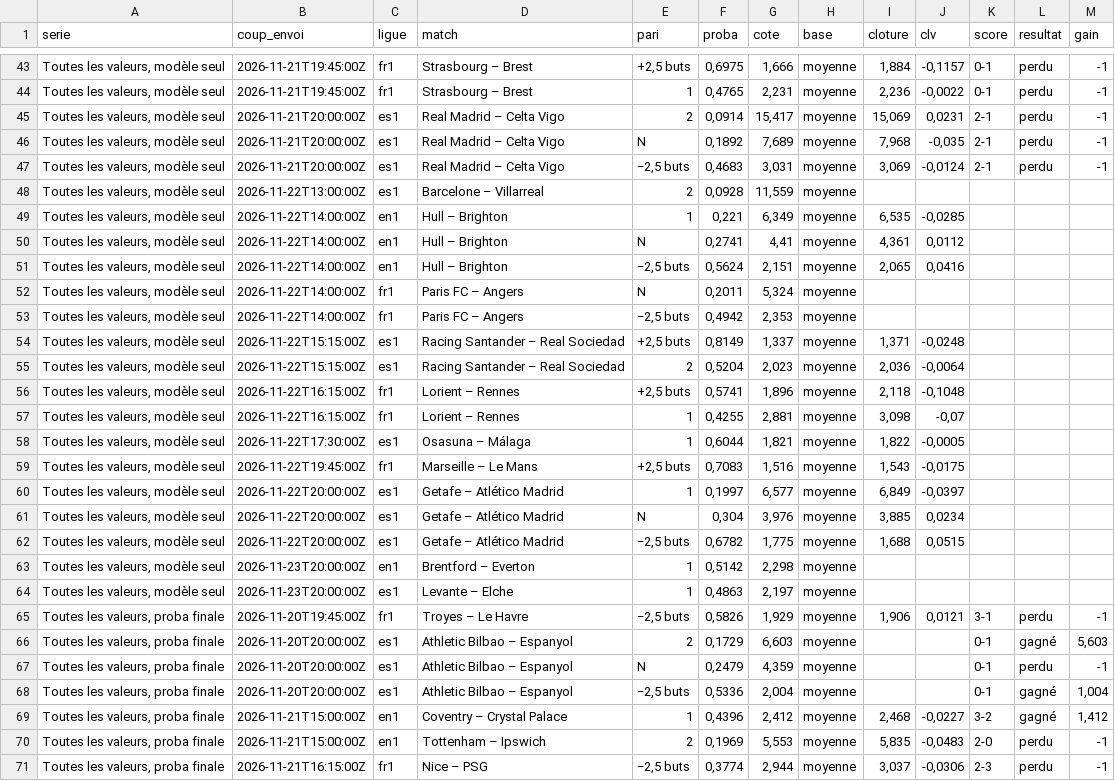
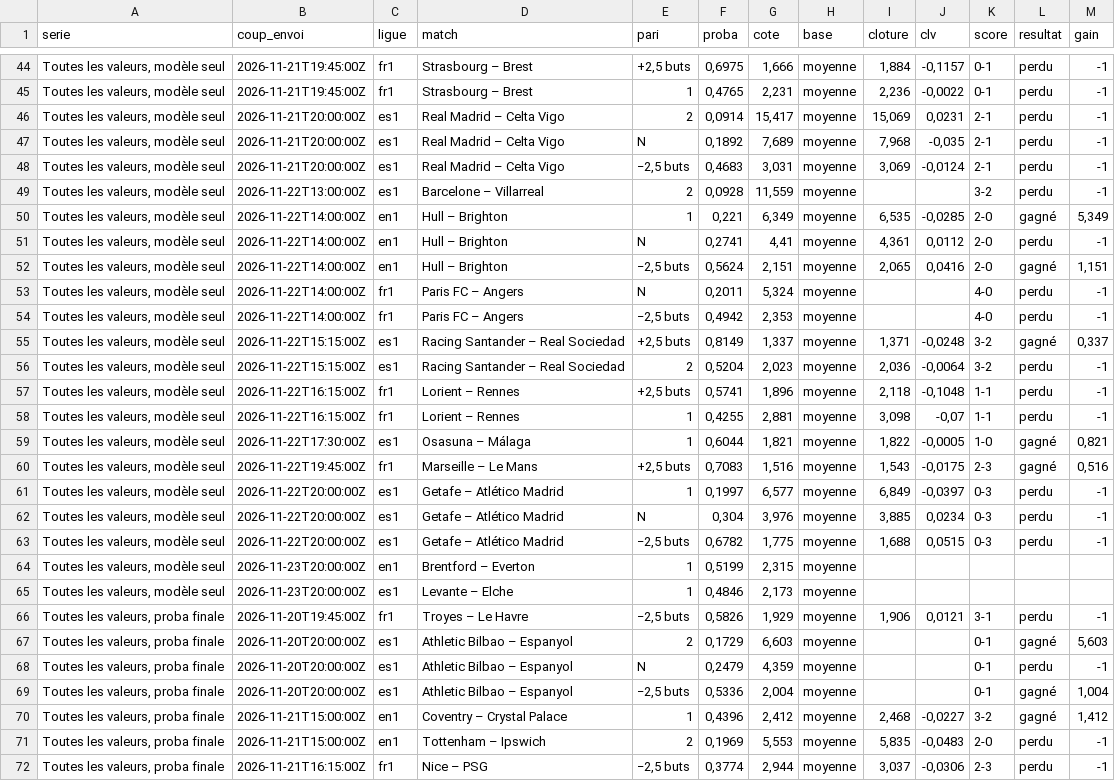
Before and after one commit to maximeolejniczak293-lang/cotejuste, a CSV file: data/paris.csv, drawn as a sheet; only a part is shown, gaps mark what is left out; the diff covers the shown part only.

```diff
--- a/data/paris.csv
+++ b/data/paris.csv
@@ -47,19 +48,19 @@ Toutes les valeurs, modèle seul;2026-11-21T20:00:00Z;es1;Real Madrid – Celta
 Toutes les valeurs, modèle seul;2026-11-21T20:00:00Z;es1;Real Madrid – Celta Vigo;−2,5 buts;0,4683;3,031;moyenne;3,069;-0,0124;2-1;perdu;-1
-Toutes les valeurs, modèle seul;2026-11-22T13:00:00Z;es1;Barcelone – Villarreal;2;0,0928;11,559;moyenne;;;;;
-Toutes les valeurs, modèle seul;2026-11-22T14:00:00Z;en1;Hull – Brighton;1;0,221;6,349;moyenne;6,535;-0,0285;;;
-Toutes les valeurs, modèle seul;2026-11-22T14:00:00Z;en1;Hull – Brighton;N;0,2741;4,41;moyenne;4,361;0,0112;;;
-Toutes les valeurs, modèle seul;2026-11-22T14:00:00Z;en1;Hull – Brighton;−2,5 buts;0,5624;2,151;moyenne;2,065;0,0416;;;
-Toutes les valeurs, modèle seul;2026-11-22T14:00:00Z;fr1;Paris FC – Angers;N;0,2011;5,324;moyenne;;;;;
-Toutes les valeurs, modèle seul;2026-11-22T14:00:00Z;fr1;Paris FC – Angers;−2,5 buts;0,4942;2,353;moyenne;;;;;
-Toutes les valeurs, modèle seul;2026-11-22T15:15:00Z;es1;Racing Santander – Real Sociedad;+2,5 buts;0,8149;1,337;moyenne;1,371;-0,0248;;;
-Toutes les valeurs, modèle seul;2026-11-22T15:15:00Z;es1;Racing Santander – Real Sociedad;2;0,5204;2,023;moyenne;2,036;-0,0064;;;
-Toutes les valeurs, modèle seul;2026-11-22T16:15:00Z;fr1;Lorient – Rennes;+2,5 buts;0,5741;1,896;moyenne;2,118;-0,1048;;;
-Toutes les valeurs, modèle seul;2026-11-22T16:15:00Z;fr1;Lorient – Rennes;1;0,4255;2,881;moyenne;3,098;-0,07;;;
-Toutes les valeurs, modèle seul;2026-11-22T17:30:00Z;es1;Osasuna – Málaga;1;0,6044;1,821;moyenne;1,822;-0,0005;;;
-Toutes les valeurs, modèle seul;2026-11-22T19:45:00Z;fr1;Marseille – Le Mans;+2,5 buts;0,7083;1,516;moyenne;1,543;-0,0175;;;
-Toutes les valeurs, modèle seul;2026-11-22T20:00:00Z;es1;Getafe – Atlético Madrid;1;0,1997;6,577;moyenne;6,849;-0,0397;;;
-Toutes les valeurs, modèle seul;2026-11-22T20:00:00Z;es1;Getafe – Atlético Madrid;N;0,304;3,976;moyenne;3,885;0,0234;;;
-Toutes les valeurs, modèle seul;2026-11-22T20:00:00Z;es1;Getafe – Atlético Madrid;−2,5 buts;0,6782;1,775;moyenne;1,688;0,0515;;;
-Toutes les valeurs, modèle seul;2026-11-23T20:00:00Z;en1;Brentford – Everton;1;0,5142;2,298;moyenne;;;;;
-Toutes les valeurs, modèle seul;2026-11-23T20:00:00Z;es1;Levante – Elche;1;0,4863;2,197;moyenne;;;;;
+Toutes les valeurs, modèle seul;2026-11-22T13:00:00Z;es1;Barcelone – Villarreal;2;0,0928;11,559;moyenne;;;3-2;perdu;-1
+Toutes les valeurs, modèle seul;2026-11-22T14:00:00Z;en1;Hull – Brighton;1;0,221;6,349;moyenne;6,535;-0,0285;2-0;gagné;5,349
+Toutes les valeurs, modèle seul;2026-11-22T14:00:00Z;en1;Hull – Brighton;N;0,2741;4,41;moyenne;4,361;0,0112;2-0;perdu;-1
+Toutes les valeurs, modèle seul;2026-11-22T14:00:00Z;en1;Hull – Brighton;−2,5 buts;0,5624;2,151;moyenne;2,065;0,0416;2-0;gagné;1,151
+Toutes les valeurs, modèle seul;2026-11-22T14:00:00Z;fr1;Paris FC – Angers;N;0,2011;5,324;moyenne;;;4-0;perdu;-1
+Toutes les valeurs, modèle seul;2026-11-22T14:00:00Z;fr1;Paris FC – Angers;−2,5 buts;0,4942;2,353;moyenne;;;4-0;perdu;-1
+Toutes les valeurs, modèle seul;2026-11-22T15:15:00Z;es1;Racing Santander – Real Sociedad;+2,5 buts;0,8149;1,337;moyenne;1,371;-0,0248;3-2;gagné;0,337
+Toutes les valeurs, modèle seul;2026-11-22T15:15:00Z;es1;Racing Santander – Real Sociedad;2;0,5204;2,023;moyenne;2,036;-0,0064;3-2;perdu;-1
+Toutes les valeurs, modèle seul;2026-11-22T16:15:00Z;fr1;Lorient – Rennes;+2,5 buts;0,5741;1,896;moyenne;2,118;-0,1048;1-1;perdu;-1
+Toutes les valeurs, modèle seul;2026-11-22T16:15:00Z;fr1;Lorient – Rennes;1;0,4255;2,881;moyenne;3,098;-0,07;1-1;perdu;-1
+Toutes les valeurs, modèle seul;2026-11-22T17:30:00Z;es1;Osasuna – Málaga;1;0,6044;1,821;moyenne;1,822;-0,0005;1-0;gagné;0,821
+Toutes les valeurs, modèle seul;2026-11-22T19:45:00Z;fr1;Marseille – Le Mans;+2,5 buts;0,7083;1,516;moyenne;1,543;-0,0175;2-3;gagné;0,516
+Toutes les valeurs, modèle seul;2026-11-22T20:00:00Z;es1;Getafe – Atlético Madrid;1;0,1997;6,577;moyenne;6,849;-0,0397;0-3;perdu;-1
+Toutes les valeurs, modèle seul;2026-11-22T20:00:00Z;es1;Getafe – Atlético Madrid;N;0,304;3,976;moyenne;3,885;0,0234;0-3;perdu;-1
+Toutes les valeurs, modèle seul;2026-11-22T20:00:00Z;es1;Getafe – Atlético Madrid;−2,5 buts;0,6782;1,775;moyenne;1,688;0,0515;0-3;perdu;-1
+Toutes les valeurs, modèle seul;2026-11-23T20:00:00Z;en1;Brentford – Everton;1;0,5199;2,315;moyenne;;;;;
+Toutes les valeurs, modèle seul;2026-11-23T20:00:00Z;es1;Levante – Elche;1;0,4846;2,173;moyenne;;;;;
 Toutes les valeurs, proba finale;2026-11-20T19:45:00Z;fr1;Troyes – Le Havre;−2,5 buts;0,5826;1,929;moyenne;1,906;0,0121;3-1;perdu;-1
```
Also changed, not shown: 1 added row and 59 edited cells elsewhere in this file, data/journal.csv, data/recos.csv, 4 other files.
